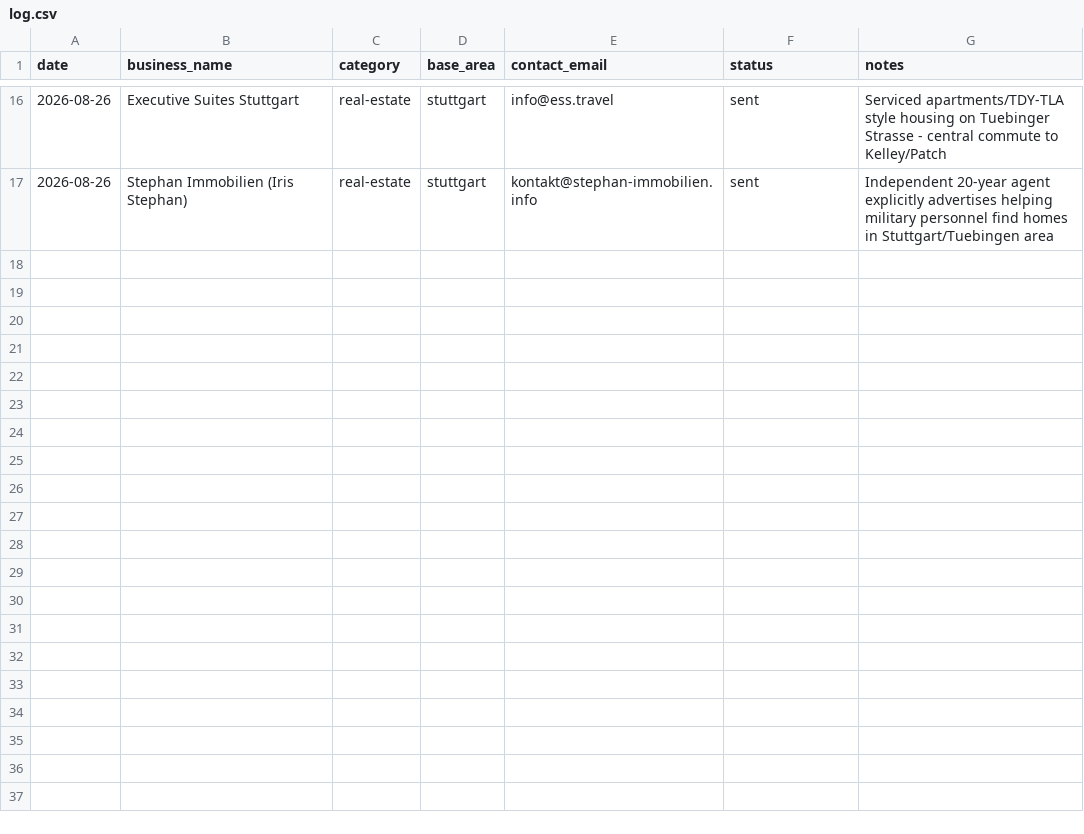
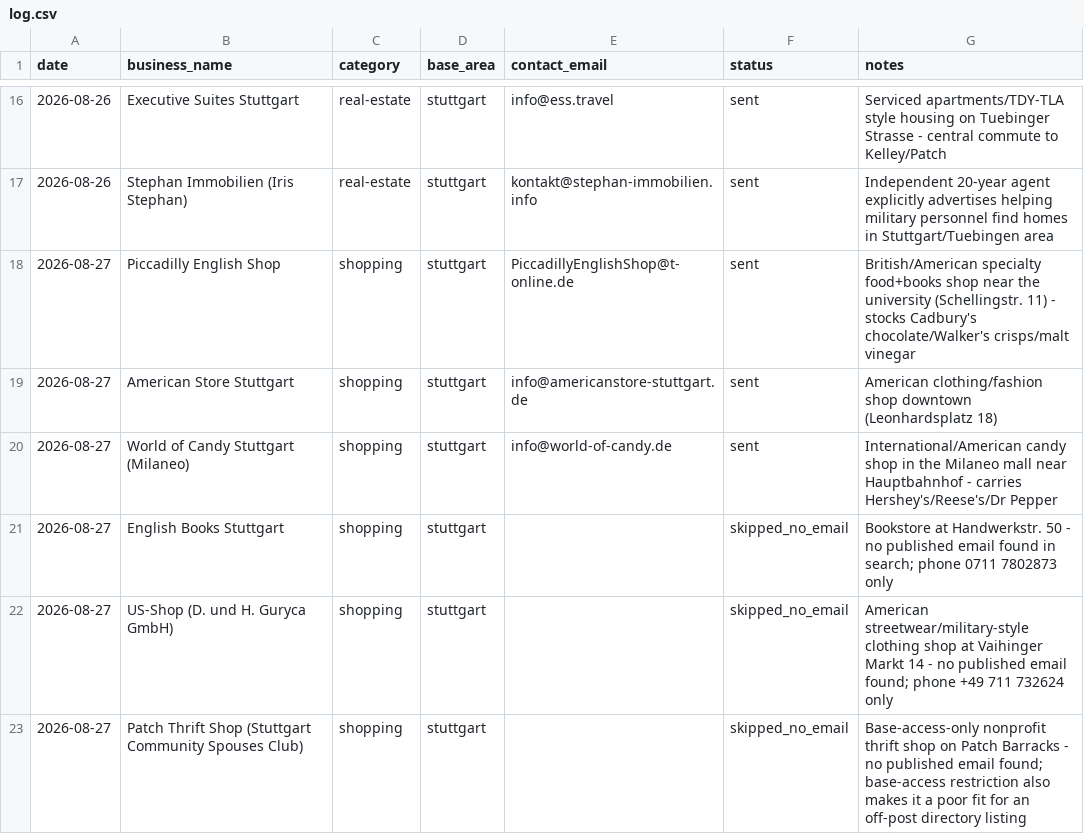
Before and after one commit to TerryL1971/European-Living-Astro, a CSV file: outreach/log.csv, drawn as a sheet; only a part is shown, gaps mark what is left out; the diff names each change by its address in the sheet, - before the commit and + after, or states it on an @@ line.

```diff
--- a/outreach/log.csv
+++ b/outreach/log.csv
+row 18: 2026-08-27 | Piccadilly English Shop | shopping | stuttgart | PiccadillyEnglishShop@t-online.de | sent | British/American specialty food+books shop near the university (Schellingstr. 11) - stocks Cadbury's chocolate/Walker's crisps/malt vinegar
+row 19: 2026-08-27 | American Store Stuttgart | shopping | stuttgart | info@americanstore-stuttgart.de | sent | American clothing/fashion shop downtown (Leonhardsplatz 18)
+row 20: 2026-08-27 | World of Candy Stuttgart (Milaneo) | shopping | stuttgart | info@world-of-candy.de | sent | International/American candy shop in the Milaneo mall near Hauptbahnhof - carries Hershey's/Reese's/Dr Pepper
+row 21: 2026-08-27 | English Books Stuttgart | shopping | stuttgart |  | skipped_no_email | Bookstore at Handwerkstr. 50 - no published email found in search; phone 0711 7802873 only
+row 22: 2026-08-27 | US-Shop (D. und H. Guryca GmbH) | shopping | stuttgart |  | skipped_no_email | American streetwear/military-style clothing shop at Vaihinger Markt 14 - no published email found; phone +49 711 732624 only
+row 23: 2026-08-27 | Patch Thrift Shop (Stuttgart Community Spouses Club) | shopping | stuttgart |  | skipped_no_email | Base-access-only nonprofit thrift shop on Patch Barracks - no published email found; base-access restriction also makes it a poor fit for an off-post directory listing
```
Also changed, not shown: 1 other file.
